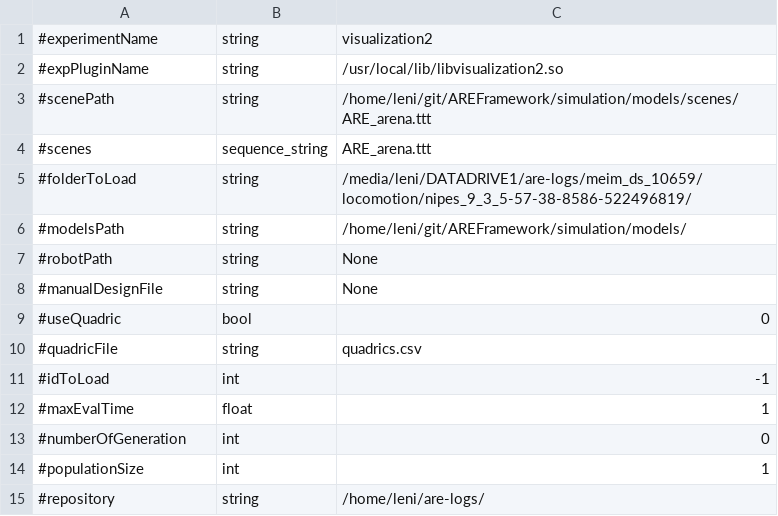
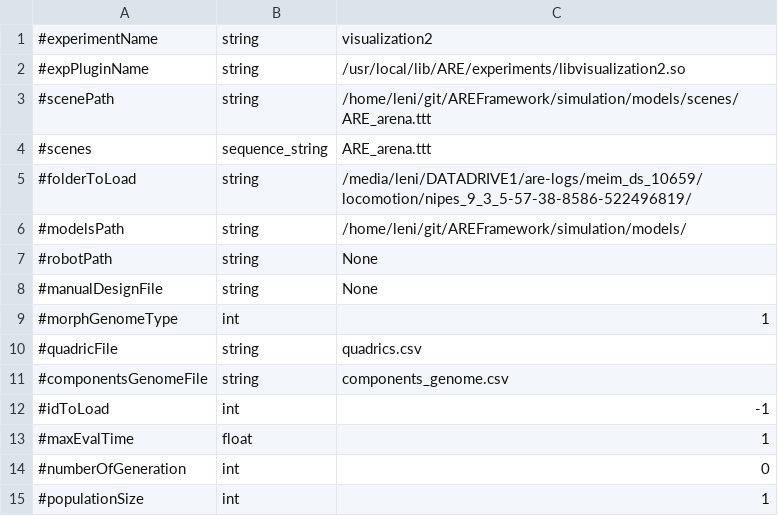
Before and after one commit to AutonomousRoboticEvolution/AREFramework, a CSV file: experiments/meim/parameters_visu2.csv, drawn as a sheet; only a part is shown; the shorter side is filled out with more unchanged rows.

```diff
--- a/experiments/meim/parameters_visu2.csv
+++ b/experiments/meim/parameters_visu2.csv
@@ -1,3 +1,3 @@
 #experimentName,string,visualization2
-#expPluginName,string,/usr/local/lib/libvisualization2.so
+#expPluginName,string,/usr/local/lib/ARE/experiments/libvisualization2.so
 #scenePath,string,/home/leni/git/AREFramework/simulation/models/scenes/ARE_arena.ttt
@@ -8,4 +8,5 @@
 #manualDesignFile,string,None
-#useQuadric,bool,0
+#morphGenomeType,int,1
 #quadricFile,string,quadrics.csv
+#componentsGenomeFile,string,components_genome.csv
 #idToLoad,int,-1
```
Also changed, not shown: experiments/meim/parameters.csv, experiments/meim_env_pressure/parameters_corridor.csv, 4 other files.
